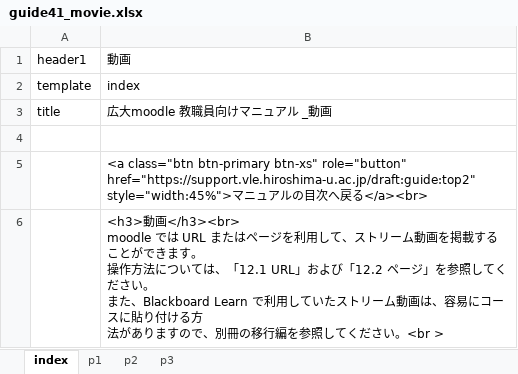
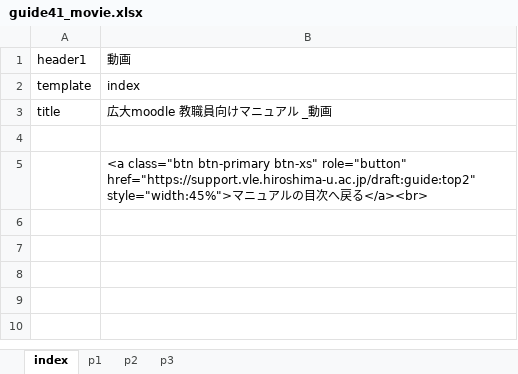
Before and after one commit to imc-lms-adm/support-vle-man, an Excel workbook: guide41_movie.xlsx, sheet index, drawn as a sheet; values as stored, in another font and other column widths than the file's, no borders; ↵ is a line break in a cell; the diff names each change by its address in the sheet, - before the commit and + after, or states it on an @@ line.

```diff
--- a/guide41_movie.xlsx (sheet index)
+++ b/guide41_movie.xlsx (sheet index)
-row 6:  | <h3>動画</h3><br> ↵ moodle では URL またはページを利用して、ストリーム動画を掲載することができます。 ↵ 操作方法については、「12.1 URL」および「12.2 ページ」を参照してください。 ↵ また、Blackboard Learn で利用していたストリーム動画は、容易にコースに貼り付ける方 ↵ 法がありますので、別冊の移行編を参照してください。<br >
```
Also changed, not shown: sheet p1.
